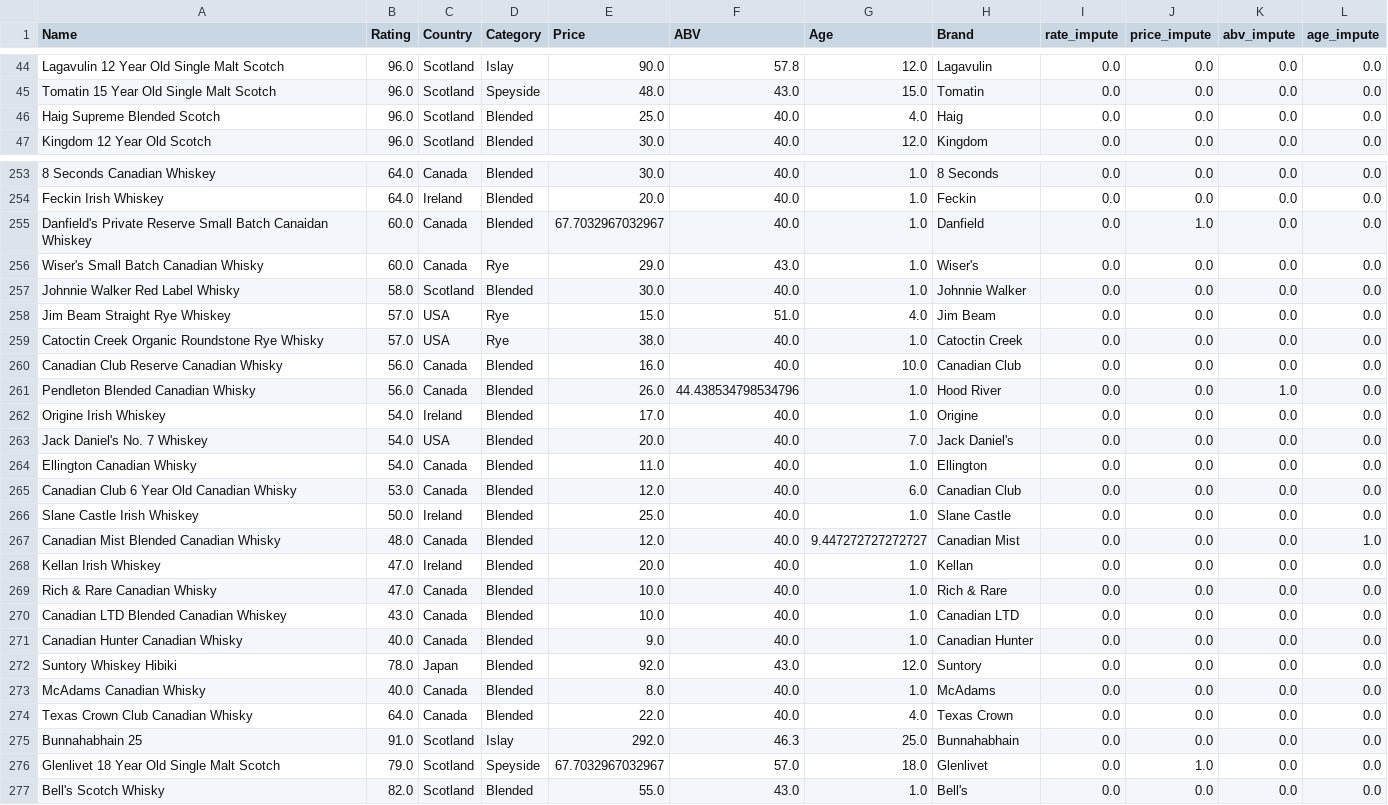
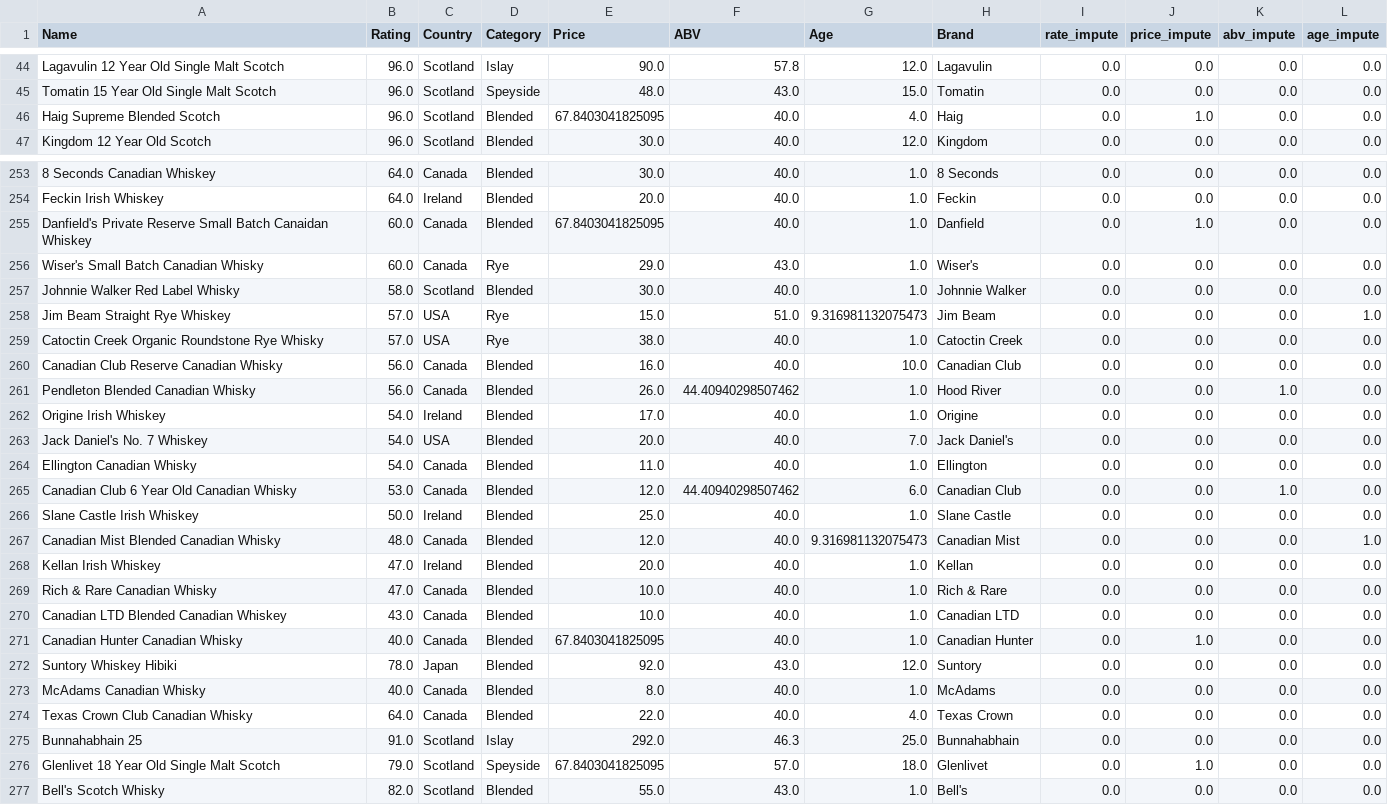
Before and after one commit to hsong300-repo/missingdata_backend, a CSV file: static/new_data/whiskey_global.csv, drawn as a sheet; only a part is shown, gaps mark what is left out; the diff covers the shown part only; the diff names each change by its address in the sheet, - before the commit and + after, or states it on an @@ line.

```diff
--- a/static/new_data/whiskey_global.csv
+++ b/static/new_data/whiskey_global.csv
-E46 (Price): 25.0
+E46 (Price): 67.8403041825095
-J46 (price_impute): 0.0
+J46 (price_impute): 1.0
-E255 (Price): 67.7032967032967
+E255 (Price): 67.8403041825095
-G258 (Age): 4.0
+G258 (Age): 9.316981132075473
-L258 (age_impute): 0.0
+L258 (age_impute): 1.0
-F261 (ABV): 44.438534798534796
+F261 (ABV): 44.40940298507462
-F265 (ABV): 40.0
+F265 (ABV): 44.40940298507462
-K265 (abv_impute): 0.0
+K265 (abv_impute): 1.0
-G267 (Age): 9.447272727272727
+G267 (Age): 9.316981132075473
-E271 (Price): 9.0
+E271 (Price): 67.8403041825095
-J271 (price_impute): 0.0
+J271 (price_impute): 1.0
-E276 (Price): 67.7032967032967
+E276 (Price): 67.8403041825095
```
Also changed, not shown: 81 edited cells elsewhere in this file, static/new_data/whiskey_knn.csv, 3 other files.
